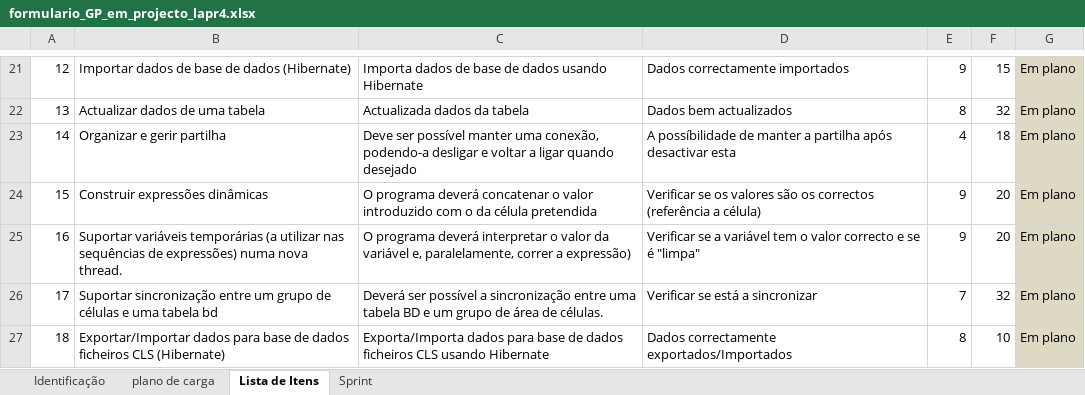
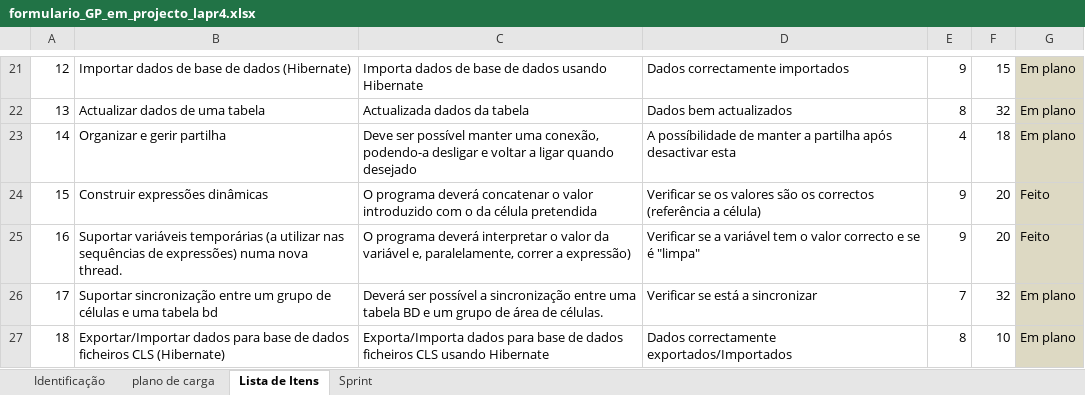
Before and after one commit to MarioQueiros/cleansheets_v2, an Excel workbook: docs/formulario_GP_em_projecto_lapr4.xlsx, sheet Lista de Itens, drawn as a sheet; only a part is shown, gaps mark what is left out; values as stored, in another font and other column widths than the file's, no borders; the diff names each change by its address in the sheet, - before the commit and + after, or states it on an @@ line.

```diff
--- a/docs/formulario_GP_em_projecto_lapr4.xlsx (sheet Lista de Itens)
+++ b/docs/formulario_GP_em_projecto_lapr4.xlsx (sheet Lista de Itens)
-G24:G25: Em plano
+G24:G25: Feito
```
Also changed, not shown: sheet Sprint, docs/Log_Gestao_Projecto_aluno1_1100554.xlsx, 2 other files.
